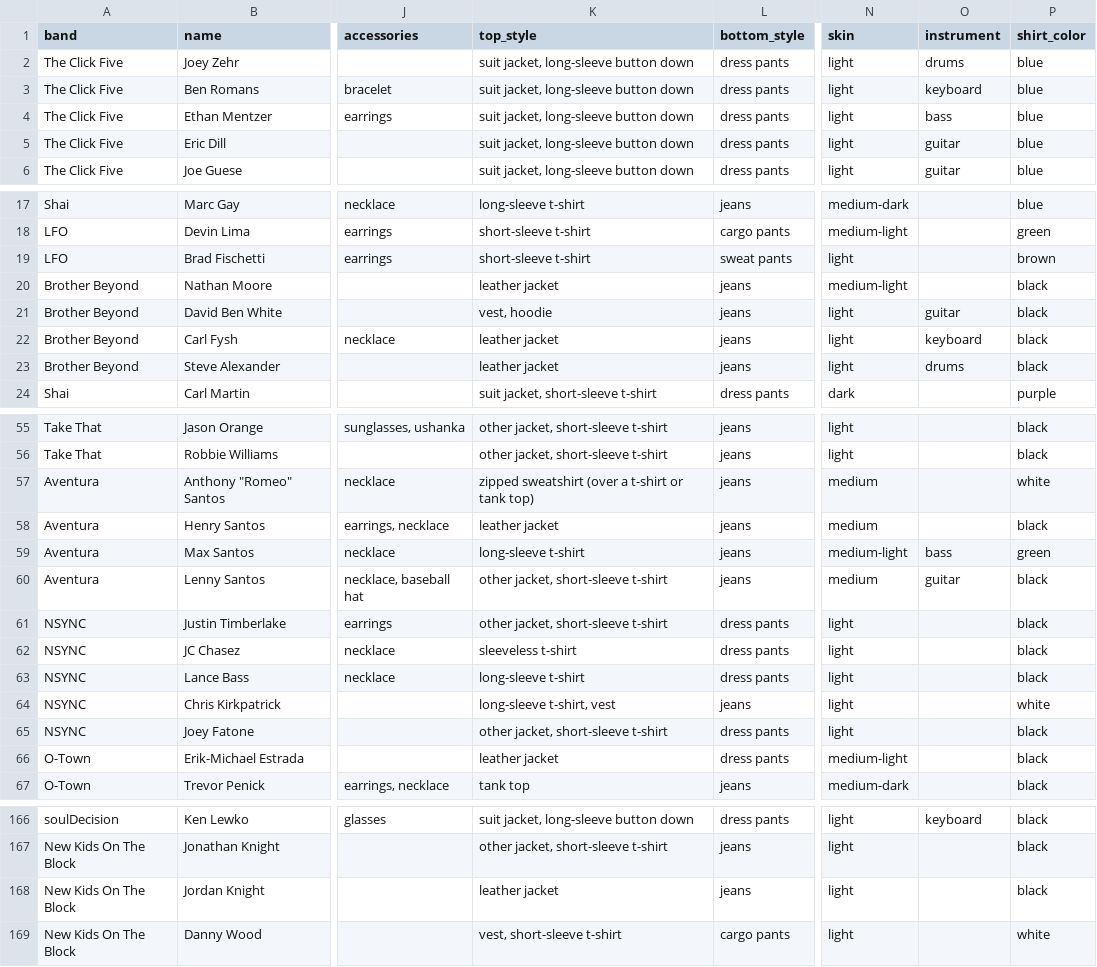
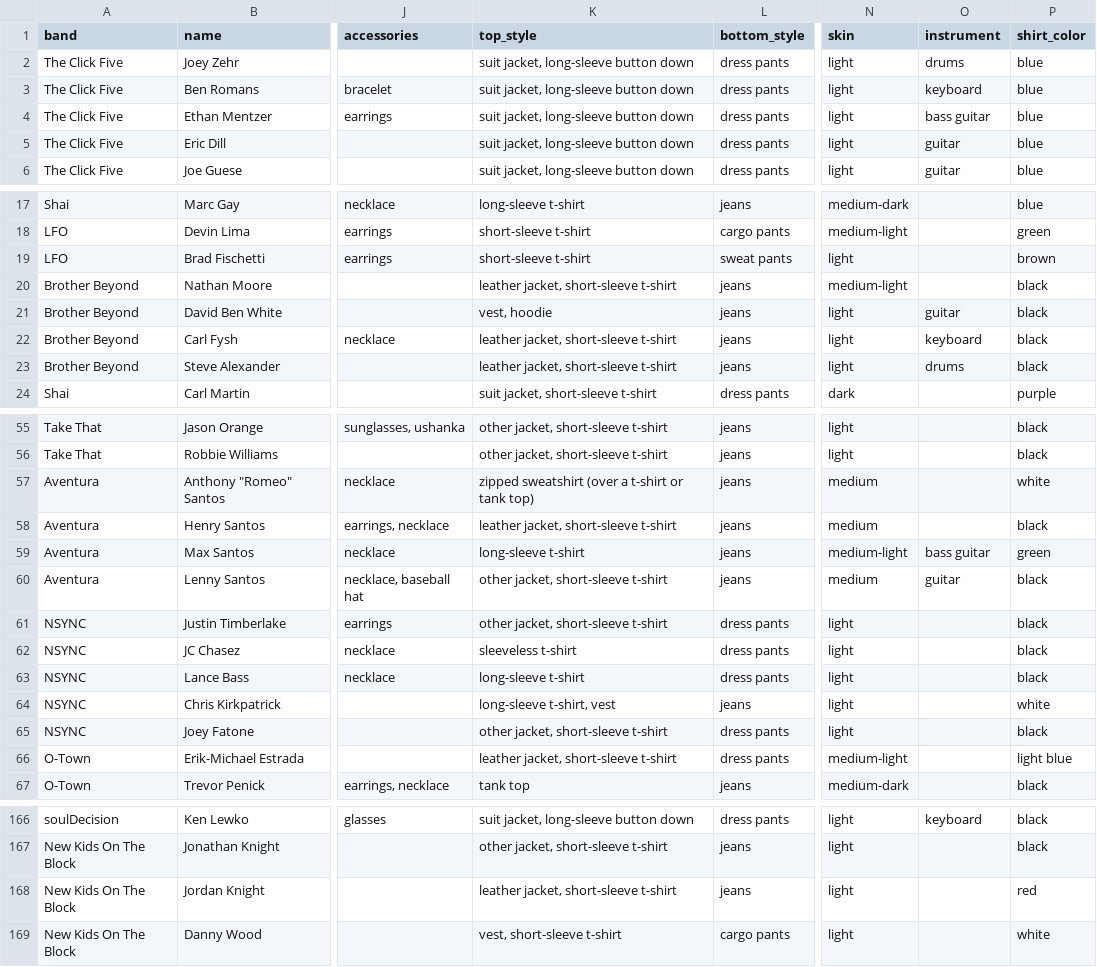
Before and after one commit to the-pudding/boybands, a CSV file: src/assets/data/boys.csv, drawn as a sheet; only a part is shown, gaps mark what is left out; the diff covers the shown part only; the diff names each change by its address in the sheet, - before the commit and + after, or states it on an @@ line.

Commit message:
temporary fix on jacket coloring

```diff
--- a/src/assets/data/boys.csv
+++ b/src/assets/data/boys.csv
-O4 (instrument): bass
+O4 (instrument): bass guitar
-K20 (top_style): leather jacket
+K20 (top_style): leather jacket, short-sleeve t-shirt
-K22:K23 (top_style): leather jacket
+K22:K23 (top_style): leather jacket, short-sleeve t-shirt
-K58 (top_style): leather jacket
+K58 (top_style): leather jacket, short-sleeve t-shirt
-O59 (instrument): bass
+O59 (instrument): bass guitar
-K66 (top_style): leather jacket
+K66 (top_style): leather jacket, short-sleeve t-shirt
-P66 (shirt_color): black
+P66 (shirt_color): light blue
-K168 (top_style): leather jacket
+K168 (top_style): leather jacket, short-sleeve t-shirt
-P168 (shirt_color): black
+P168 (shirt_color): red
```
Also changed, not shown: 5 edited cells elsewhere in this file, 1 other file.
